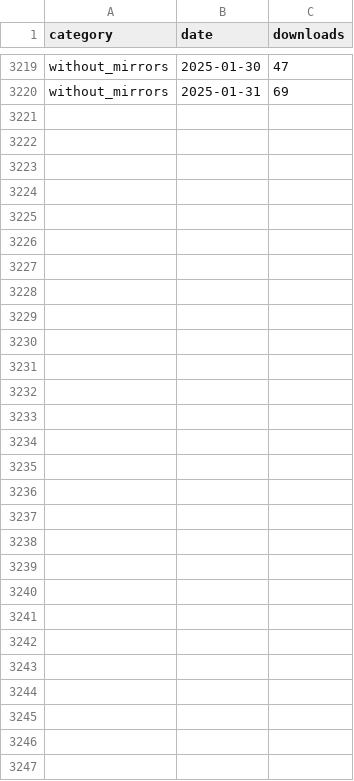
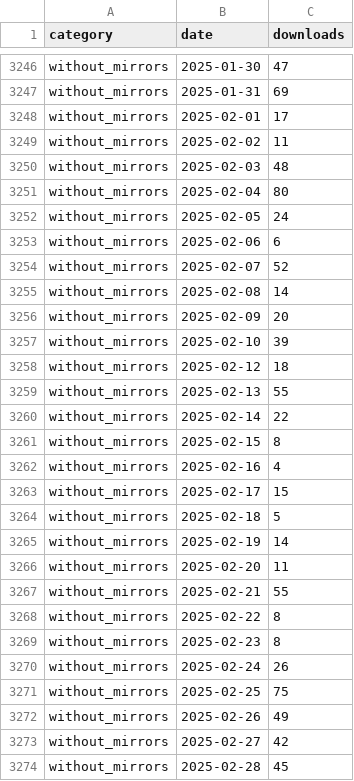
Before and after one commit to ICESAT-2HackWeek/icesat2py, a CSV file: doc/source/tracking/pypistats/downloads_data.csv, drawn as a sheet; only a part is shown, gaps mark what is left out; the diff covers the shown part only.

```diff
--- a/doc/source/tracking/pypistats/downloads_data.csv
+++ b/doc/source/tracking/pypistats/downloads_data.csv
@@ -3220 +3247,28 @@ without_mirrors,2025-01-30,47
 without_mirrors,2025-01-31,69
+without_mirrors,2025-02-01,17
+without_mirrors,2025-02-02,11
+without_mirrors,2025-02-03,48
+without_mirrors,2025-02-04,80
+without_mirrors,2025-02-05,24
+without_mirrors,2025-02-06,6
+without_mirrors,2025-02-07,52
+without_mirrors,2025-02-08,14
+without_mirrors,2025-02-09,20
+without_mirrors,2025-02-10,39
+without_mirrors,2025-02-12,18
+without_mirrors,2025-02-13,55
+without_mirrors,2025-02-14,22
+without_mirrors,2025-02-15,8
+without_mirrors,2025-02-16,4
+without_mirrors,2025-02-17,15
+without_mirrors,2025-02-18,5
+without_mirrors,2025-02-19,14
+without_mirrors,2025-02-20,11
+without_mirrors,2025-02-21,55
+without_mirrors,2025-02-22,8
+without_mirrors,2025-02-23,8
+without_mirrors,2025-02-24,26
+without_mirrors,2025-02-25,75
+without_mirrors,2025-02-26,49
+without_mirrors,2025-02-27,42
+without_mirrors,2025-02-28,45
```
Also changed, not shown: 27 added rows elsewhere in this file, doc/source/tracking/pypistats/sys_downloads_data.csv, 1 other file.
